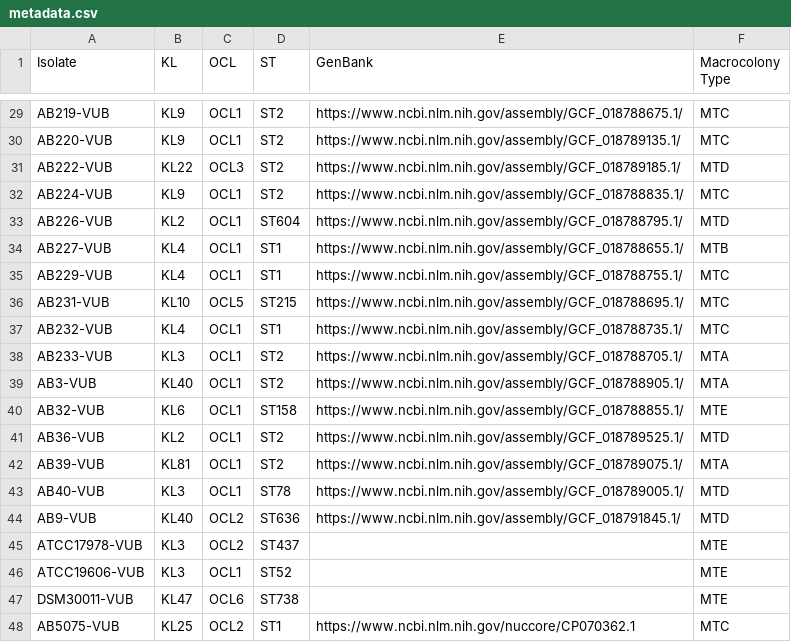
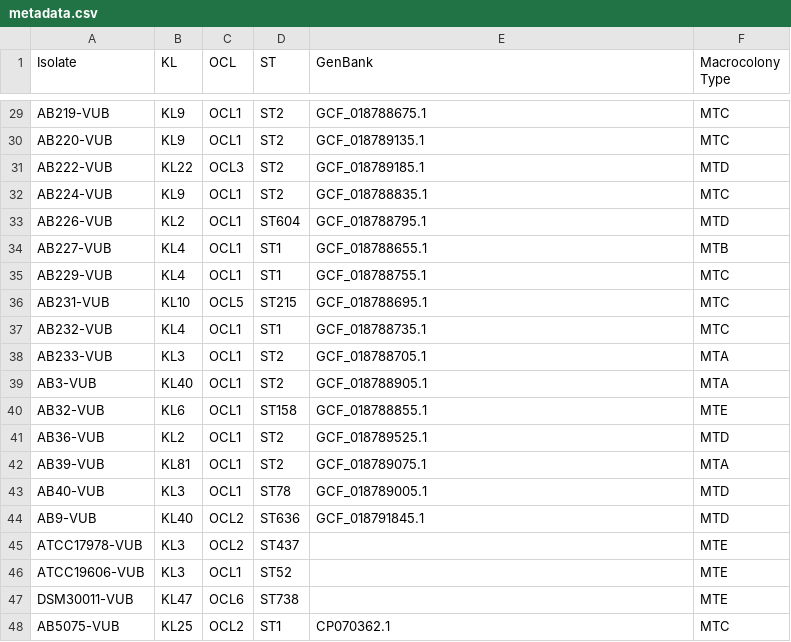
Before and after one commit to vibbits/acinetobase--static, a CSV file: data/metadata.csv, drawn as a sheet; only a part is shown, gaps mark what is left out; the diff covers the shown part only; the diff names each change by its address in the sheet, - before the commit and + after, or states it on an @@ line.

```diff
--- a/data/metadata.csv
+++ b/data/metadata.csv
-E29 (GenBank): https://www.ncbi.nlm.nih.gov/assembly/GCF_018788675.1/
+E29 (GenBank): GCF_018788675.1
-E30 (GenBank): https://www.ncbi.nlm.nih.gov/assembly/GCF_018789135.1/
+E30 (GenBank): GCF_018789135.1
-E31 (GenBank): https://www.ncbi.nlm.nih.gov/assembly/GCF_018789185.1/
+E31 (GenBank): GCF_018789185.1
-E32 (GenBank): https://www.ncbi.nlm.nih.gov/assembly/GCF_018788835.1/
+E32 (GenBank): GCF_018788835.1
-E33 (GenBank): https://www.ncbi.nlm.nih.gov/assembly/GCF_018788795.1/
+E33 (GenBank): GCF_018788795.1
-E34 (GenBank): https://www.ncbi.nlm.nih.gov/assembly/GCF_018788655.1/
+E34 (GenBank): GCF_018788655.1
-E35 (GenBank): https://www.ncbi.nlm.nih.gov/assembly/GCF_018788755.1/
+E35 (GenBank): GCF_018788755.1
-E36 (GenBank): https://www.ncbi.nlm.nih.gov/assembly/GCF_018788695.1/
+E36 (GenBank): GCF_018788695.1
-E37 (GenBank): https://www.ncbi.nlm.nih.gov/assembly/GCF_018788735.1/
+E37 (GenBank): GCF_018788735.1
-E38 (GenBank): https://www.ncbi.nlm.nih.gov/assembly/GCF_018788705.1/
+E38 (GenBank): GCF_018788705.1
-E39 (GenBank): https://www.ncbi.nlm.nih.gov/assembly/GCF_018788905.1/
+E39 (GenBank): GCF_018788905.1
-E40 (GenBank): https://www.ncbi.nlm.nih.gov/assembly/GCF_018788855.1/
+E40 (GenBank): GCF_018788855.1
-E41 (GenBank): https://www.ncbi.nlm.nih.gov/assembly/GCF_018789525.1/
+E41 (GenBank): GCF_018789525.1
-E42 (GenBank): https://www.ncbi.nlm.nih.gov/assembly/GCF_018789075.1/
+E42 (GenBank): GCF_018789075.1
-E43 (GenBank): https://www.ncbi.nlm.nih.gov/assembly/GCF_018789005.1/
+E43 (GenBank): GCF_018789005.1
-E44 (GenBank): https://www.ncbi.nlm.nih.gov/assembly/GCF_018791845.1/
+E44 (GenBank): GCF_018791845.1
-E48 (GenBank): https://www.ncbi.nlm.nih.gov/nuccore/CP070362.1
+E48 (GenBank): CP070362.1
```
Also changed, not shown: 27 edited cells elsewhere in this file, 16 other files.
